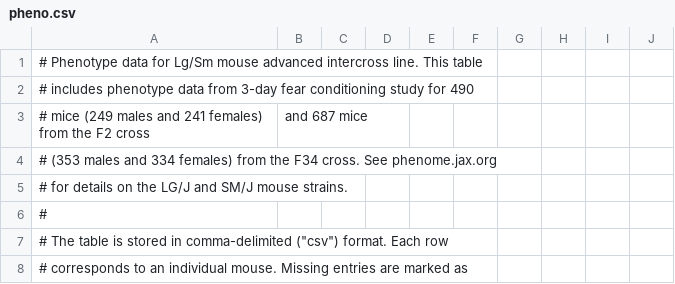
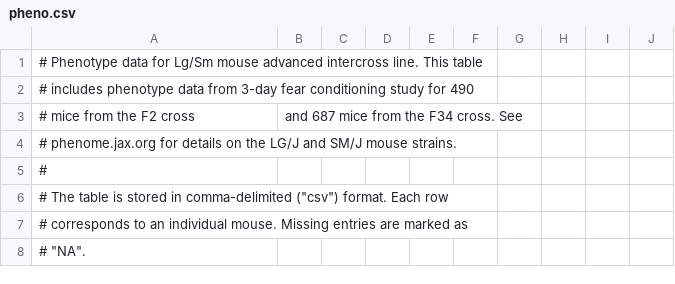
Before and after one commit to pcarbo/kyoto, a CSV file: data/pheno.csv, drawn as a sheet; only a part is shown; the shorter side is filled out with more unchanged rows.

```diff
--- a/data/pheno.csv
+++ b/data/pheno.csv
@@ -2,5 +2,4 @@
 # includes phenotype data from 3-day fear conditioning study for 490
-# mice (249 males and 241 females) from the F2 cross, and 687 mice
-# (353 males and 334 females) from the F34 cross. See phenome.jax.org
-# for details on the LG/J and SM/J mouse strains.
+# mice from the F2 cross, and 687 mice from the F34 cross. See
+# phenome.jax.org for details on the LG/J and SM/J mouse strains.
 #
```
Also changed, not shown: 5 other files.
